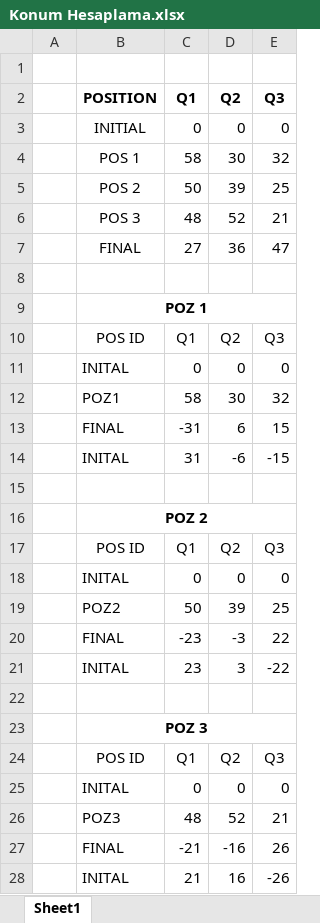
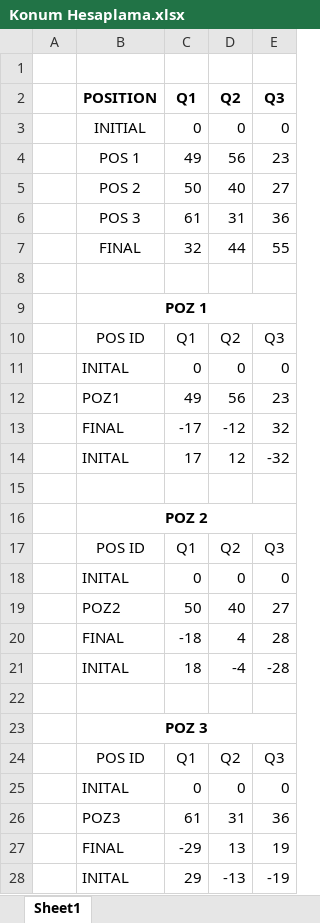
Before and after one commit to ulasusakli/HareketliPlatform, an Excel workbook: src/kinematics/Konum Hesaplama.xlsx, sheet Sheet1, drawn as a sheet; values as stored, in another font and other column widths than the file's, no borders; removed rows and columns are numbered as before the commit, all else as after; the diff names each change by its address in the sheet, - before the commit and + after, or states it on an @@ line.

```diff
--- a/src/kinematics/Konum Hesaplama.xlsx (sheet Sheet1)
+++ b/src/kinematics/Konum Hesaplama.xlsx (sheet Sheet1)
-row 4:  | POS 1 | 58 | 30 | 32
-row 5:  | POS 2 | 50 | 39 | 25
-row 6:  | POS 3 | 48 | 52 | 21
-row 7:  | FINAL | 27 | 36 | 47
+row 4:  | POS 1 | 49 | 56 | 23
+row 5:  | POS 2 | 50 | 40 | 27
+row 6:  | POS 3 | 61 | 31 | 36
+row 7:  | FINAL | 32 | 44 | 55
-row 12:  | POZ1 | 58 | 30 | 32
-row 13:  | FINAL | -31 | 6 | 15
-row 14:  | INITAL | 31 | -6 | -15
+row 12:  | POZ1 | 49 | 56 | 23
+row 13:  | FINAL | -17 | -12 | 32
+row 14:  | INITAL | 17 | 12 | -32
-D19 (Q2): 39
+D19 (Q2): 40
-E19 (Q3): 25
+E19 (Q3): 27
-row 20:  | FINAL | -23 | -3 | 22
-row 21:  | INITAL | 23 | 3 | -22
+row 20:  | FINAL | -18 | 4 | 28
+row 21:  | INITAL | 18 | -4 | -28
-row 26:  | POZ3 | 48 | 52 | 21
-row 27:  | FINAL | -21 | -16 | 26
-row 28:  | INITAL | 21 | 16 | -26
+row 26:  | POZ3 | 61 | 31 | 36
+row 27:  | FINAL | -29 | 13 | 19
+row 28:  | INITAL | 29 | -13 | -19
```
Also changed, not shown: 8 other files.
